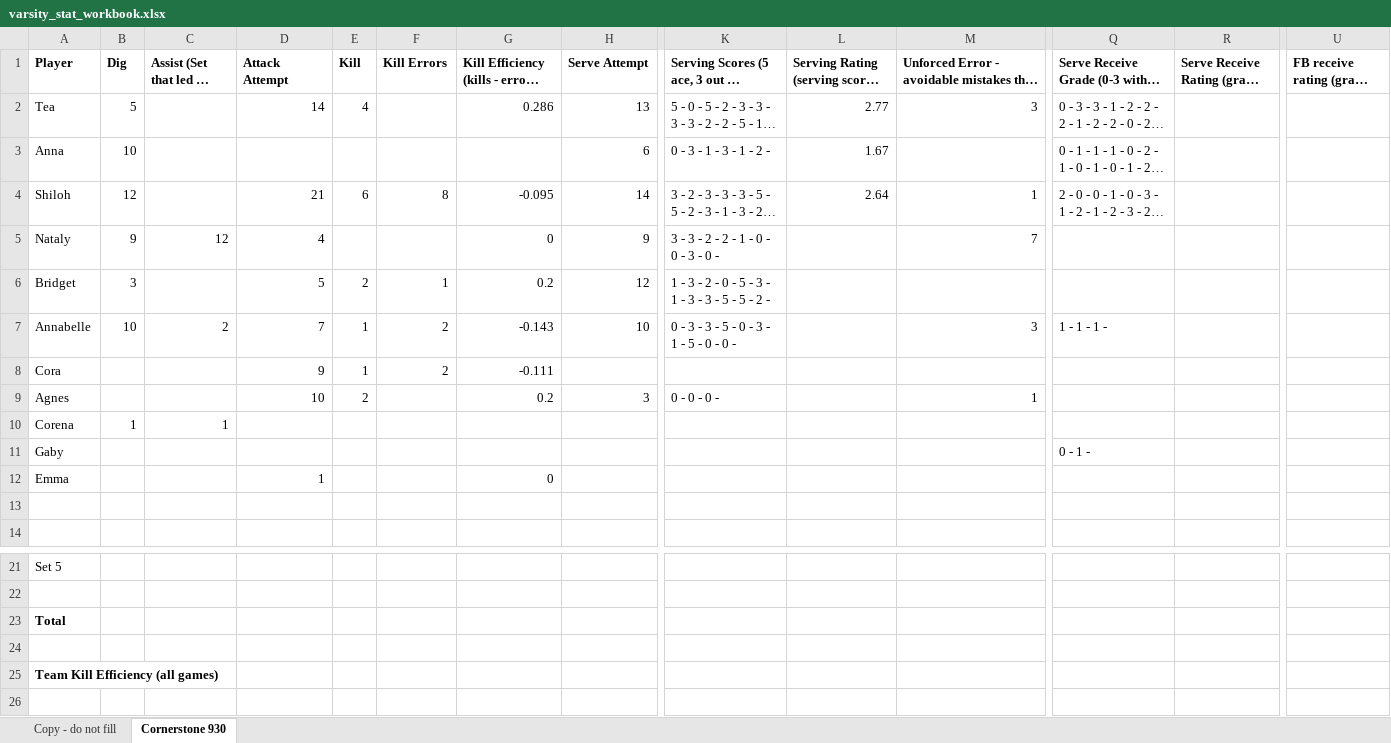
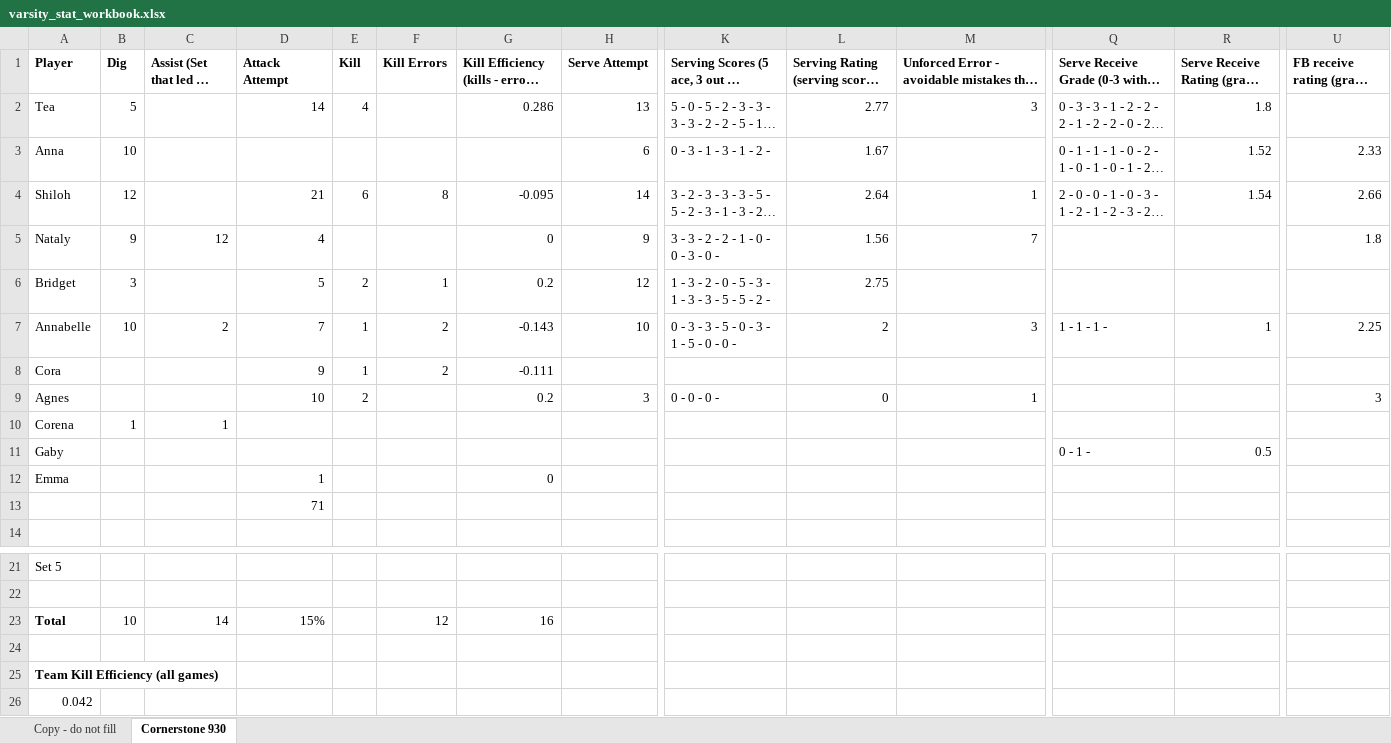
Before and after one commit to clancyred/defenders-volleyball, an Excel workbook: source/varsity_stat_workbook.xlsx, sheet Cornerstone 930, drawn as a sheet; only a part is shown, gaps mark what is left out; long unchanged cells end in …; values as stored, in another font and other column widths than the file's, no borders; charts and pictures not drawn; rows hold the shown columns only; the diff names each change by its address in the sheet, - before the commit and + after, or states it on an @@ line.

Commit message:
Update stat workbook from Google Sheet

```diff
--- a/source/varsity_stat_workbook.xlsx (sheet Cornerstone 930)
+++ b/source/varsity_stat_workbook.xlsx (sheet Cornerstone 930)
-R2: (empty)
+R2: 1.8
-R3: (empty)
+R3: 1.52
-U3: (empty)
+U3: 2.33
-R4: (empty)
+R4: 1.54
-U4: (empty)
+U4: 2.66
-L5: (empty)
+L5: 1.56
-U5: (empty)
+U5: 1.8
-L6: (empty)
+L6: 2.75
-L7: (empty)
+L7: 2
-R7: (empty)
+R7: 1
-U7: (empty)
+U7: 2.25
-L9: (empty)
+L9: 0
-U9: (empty)
+U9: 3
-R11: (empty)
+R11: 0.5
-D13 (Attack Attempt): (empty)
+D13 (Attack Attempt): 71
-B23 (Dig): (empty)
+B23 (Dig): 10
-C23 (Assist (Set that led to Kill)): (empty)
+C23 (Assist (Set that led to Kill)): 14
-D23 (Attack Attempt): (empty)
+D23 (Attack Attempt): 15%
-F23 (Kill Errors): (empty)
+F23 (Kill Errors): 12
-G23: (empty)
+G23: 16
+row 26: 0.042
```
